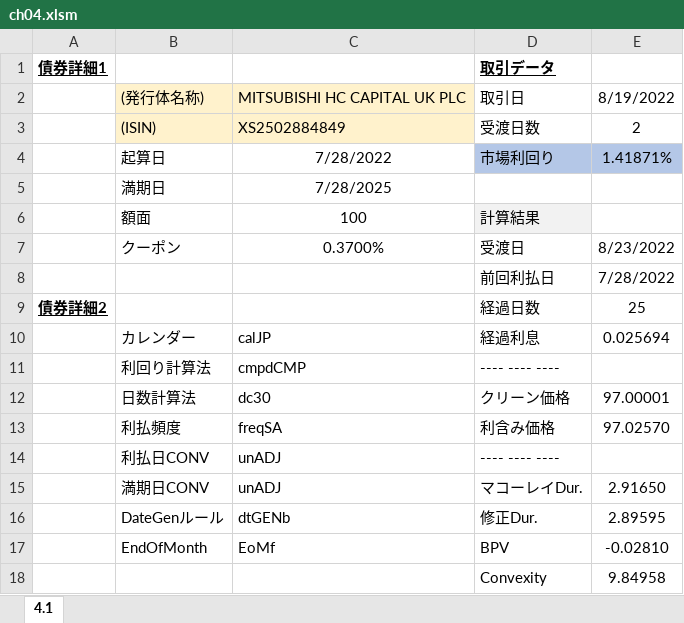
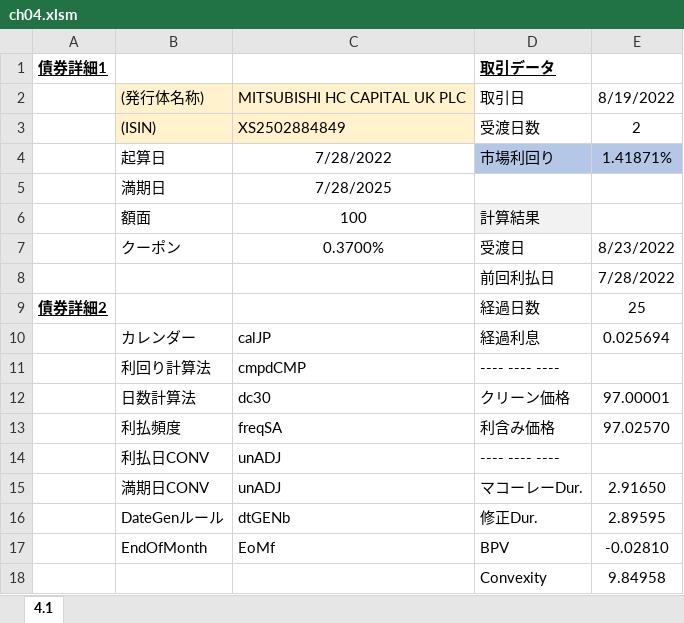
Before and after one commit to retrieveram/Python-Bond-Derivatives, an Excel workbook: ch04.xlsm, sheet 4.1, drawn as a sheet; values as stored, in another font and other column widths than the file's, no borders; the diff names each change by its address in the sheet, - before the commit and + after, or states it on an @@ line.

```diff
--- a/ch04.xlsm (sheet 4.1)
+++ b/ch04.xlsm (sheet 4.1)
-D15: マコーレイDur.
+D15: マコーレーDur.
```
Also changed, not shown: 2 other files.
